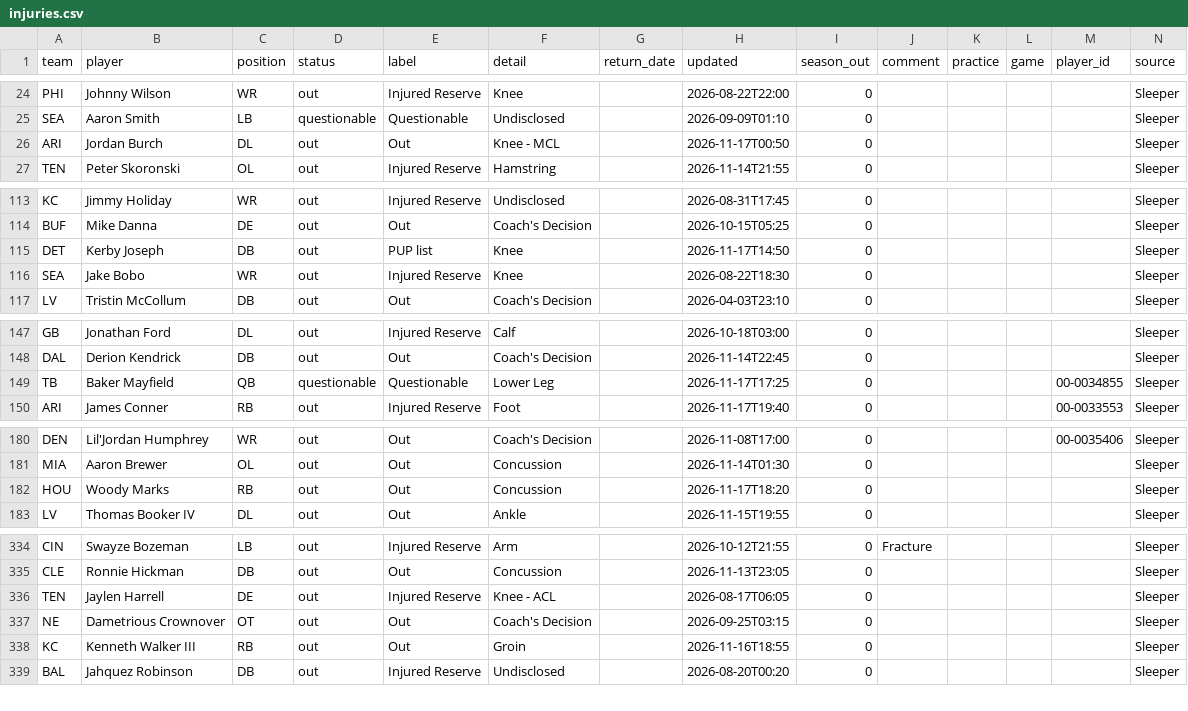
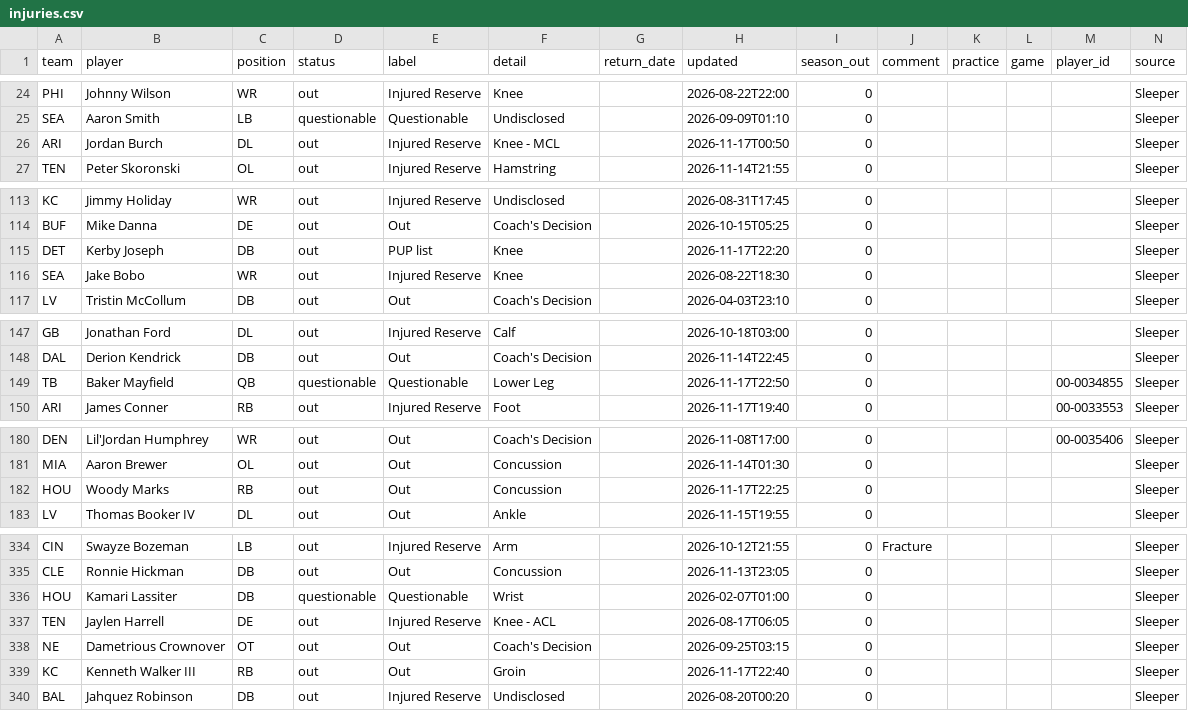
Before and after one commit to bwik4/Matchup-Lab, a CSV file: data/injuries.csv, drawn as a sheet; only a part is shown, gaps mark what is left out; the diff covers the shown part only.

```diff
--- a/data/injuries.csv
+++ b/data/injuries.csv
@@ -25,3 +25,3 @@ PHI,Johnny Wilson,WR,out,Injured Reserve,Knee,,2026-08-22T22:00,0,,,,,Sleeper
 SEA,Aaron Smith,LB,questionable,Questionable,Undisclosed,,2026-09-09T01:10,0,,,,,Sleeper
-ARI,Jordan Burch,DL,out,Out,Knee - MCL,,2026-11-17T00:50,0,,,,,Sleeper
+ARI,Jordan Burch,DL,out,Injured Reserve,Knee - MCL,,2026-11-17T00:50,0,,,,,Sleeper
 TEN,Peter Skoronski,OL,out,Injured Reserve,Hamstring,,2026-11-14T21:55,0,,,,,Sleeper
@@ -114,3 +114,3 @@ KC,Jimmy Holiday,WR,out,Injured Reserve,Undisclosed,,2026-08-31T17:45,0,,,,,Slee
 BUF,Mike Danna,DE,out,Out,Coach's Decision,,2026-10-15T05:25,0,,,,,Sleeper
-DET,Kerby Joseph,DB,out,PUP list,Knee,,2026-11-17T14:50,0,,,,,Sleeper
+DET,Kerby Joseph,DB,out,PUP list,Knee,,2026-11-17T22:20,0,,,,,Sleeper
 SEA,Jake Bobo,WR,out,Injured Reserve,Knee,,2026-08-22T18:30,0,,,,,Sleeper
@@ -148,3 +148,3 @@ GB,Jonathan Ford,DL,out,Injured Reserve,Calf,,2026-10-18T03:00,0,,,,,Sleeper
 DAL,Derion Kendrick,DB,out,Out,Coach's Decision,,2026-11-14T22:45,0,,,,,Sleeper
-TB,Baker Mayfield,QB,questionable,Questionable,Lower Leg,,2026-11-17T17:25,0,,,,00-0034855,Sleeper
+TB,Baker Mayfield,QB,questionable,Questionable,Lower Leg,,2026-11-17T22:50,0,,,,00-0034855,Sleeper
 ARI,James Conner,RB,out,Injured Reserve,Foot,,2026-11-17T19:40,0,,,,00-0033553,Sleeper
@@ -181,3 +181,3 @@ DEN,Lil'Jordan Humphrey,WR,out,Out,Coach's Decision,,2026-11-08T17:00,0,,,, 00-0
 MIA,Aaron Brewer,OL,out,Out,Concussion,,2026-11-14T01:30,0,,,,,Sleeper
-HOU,Woody Marks,RB,out,Out,Concussion,,2026-11-17T18:20,0,,,,,Sleeper
+HOU,Woody Marks,RB,out,Out,Concussion,,2026-11-17T22:25,0,,,,,Sleeper
 LV,Thomas Booker IV,DL,out,Out,Ankle,,2026-11-15T19:55,0,,,,,Sleeper
@@ -335,5 +335,6 @@ CIN,Swayze Bozeman,LB,out,Injured Reserve,Arm,,2026-10-12T21:55,0,Fracture,,,,Sl
 CLE,Ronnie Hickman,DB,out,Out,Concussion,,2026-11-13T23:05,0,,,,,Sleeper
+HOU,Kamari Lassiter,DB,questionable,Questionable,Wrist,,2026-02-07T01:00,0,,,,,Sleeper
 TEN,Jaylen Harrell,DE,out,Injured Reserve,Knee - ACL,,2026-08-17T06:05,0,,,,,Sleeper
 NE,Dametrious Crownover,OT,out,Out,Coach's Decision,,2026-09-25T03:15,0,,,,,Sleeper
-KC,Kenneth Walker III,RB,out,Out,Groin,,2026-11-16T18:55,0,,,,,Sleeper
+KC,Kenneth Walker III,RB,out,Out,Groin,,2026-11-17T22:40,0,,,,,Sleeper
 BAL,Jahquez Robinson,DB,out,Injured Reserve,Undisclosed,,2026-08-20T00:20,0,,,,,Sleeper
```
Also changed, not shown: 3 edited cells elsewhere in this file, data/nba/injuries.csv, data/sleeper_players.csv, 1 other file.
